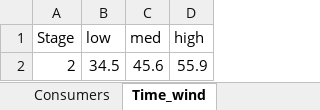
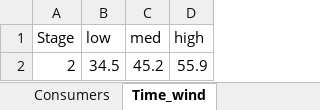
Before and after one commit to Zynecut/courseProject_TET4565, an Excel workbook: Datasett_NO1_Cleaned_r5.xlsx, sheet Time_wind, drawn as a sheet; values as stored, in another font and other column widths than the file's, no borders; the diff names each change by its address in the sheet, - before the commit and + after, or states it on an @@ line.

```diff
--- a/Datasett_NO1_Cleaned_r5.xlsx (sheet Time_wind)
+++ b/Datasett_NO1_Cleaned_r5.xlsx (sheet Time_wind)
-C2 (med): 45.6
+C2 (med): 45.2
```
Also changed, not shown: 1 other file.
